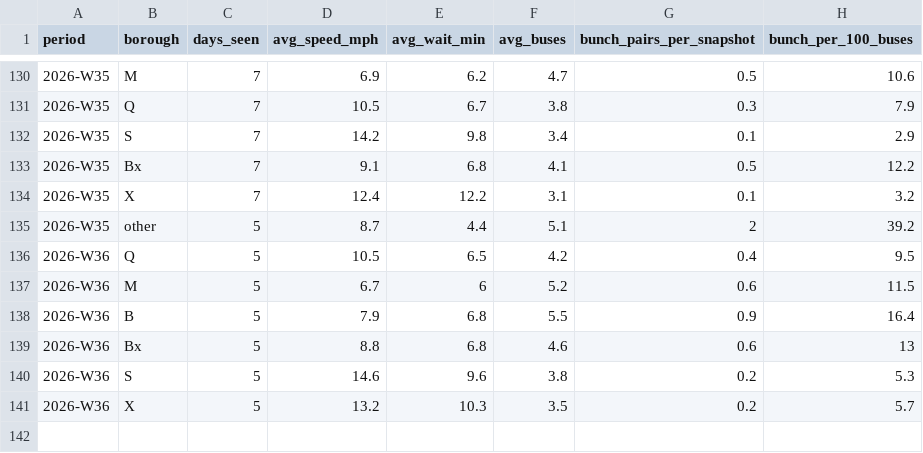
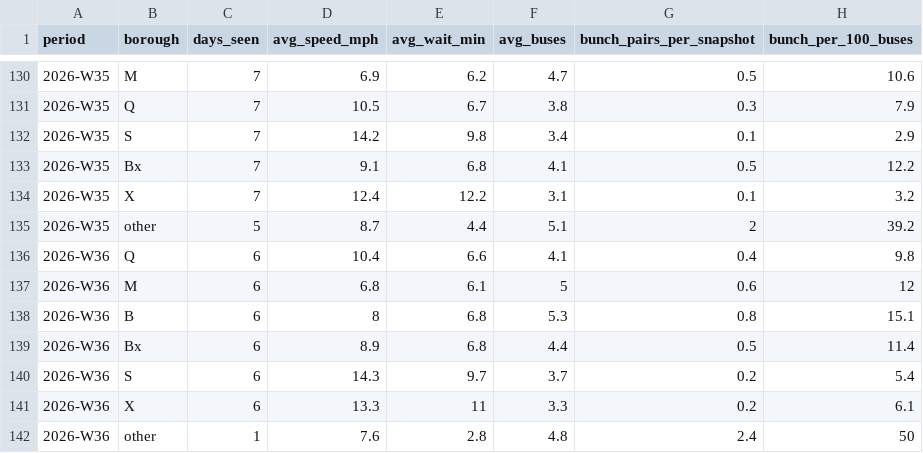
Before and after one commit to joshgreenman1973/experiments, a CSV file: nyc-bus-tracker/data/downloads/weekly-borough.csv, drawn as a sheet; only a part is shown, gaps mark what is left out.

```diff
--- a/nyc-bus-tracker/data/downloads/weekly-borough.csv
+++ b/nyc-bus-tracker/data/downloads/weekly-borough.csv
@@ -135,7 +135,8 @@ period,borough,days_seen,avg_speed_mph,avg_wait_min,avg_buses,bunch_pairs_per_sn
 2026-W35,other,5,8.7,4.4,5.1,2,39.2
-2026-W36,Q,5,10.5,6.5,4.2,0.4,9.5
-2026-W36,M,5,6.7,6,5.2,0.6,11.5
-2026-W36,B,5,7.9,6.8,5.5,0.9,16.4
-2026-W36,Bx,5,8.8,6.8,4.6,0.6,13
-2026-W36,S,5,14.6,9.6,3.8,0.2,5.3
-2026-W36,X,5,13.2,10.3,3.5,0.2,5.7
+2026-W36,Q,6,10.4,6.6,4.1,0.4,9.8
+2026-W36,M,6,6.8,6.1,5,0.6,12
+2026-W36,B,6,8,6.8,5.3,0.8,15.1
+2026-W36,Bx,6,8.9,6.8,4.4,0.5,11.4
+2026-W36,S,6,14.3,9.7,3.7,0.2,5.4
+2026-W36,X,6,13.3,11,3.3,0.2,6.1
+2026-W36,other,1,7.6,2.8,4.8,2.4,50
```
Also changed, not shown: nyc-bus-tracker/data/downloads/weekly-routes.csv, nyc-bus-tracker/data/downloads/weekly-system.csv, 6 other files.
